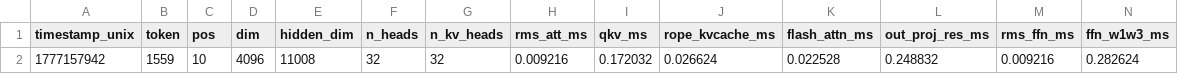
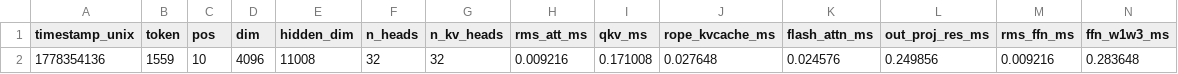
Before and after one commit to rekygeorge/llama2.cu, a CSV file: profiling_runs/cublas/profiling_cublas.csv (was profiling_runs/cublas/run_001/profiling_cublas.csv), drawn as a sheet; only a part is shown; removed rows and columns are numbered as before the commit, all else as after; rows hold the shown columns only; the diff names each change by its address in the sheet, - before the commit and + after, or states it on an @@ line.

```diff
--- a/profiling_runs/cublas/run_001/profiling_cublas.csv
+++ b/profiling_runs/cublas/profiling_cublas.csv
-row 2: 1777157942 | 1559 | 10 | 4096 | 11008 | 32 | 32 | 0.009216 | 0.172032 | 0.026624 | 0.022528 | 0.248832 | 0.009216 | 0.282624
+row 2: 1778354136 | 1559 | 10 | 4096 | 11008 | 32 | 32 | 0.009216 | 0.171008 | 0.027648 | 0.024576 | 0.249856 | 0.009216 | 0.283648
```
Also changed, not shown: profiling_cublas.csv, profiling_runs/cublas_fp16tc/profiling_cublas_fp16tc.csv, 26 other files.
